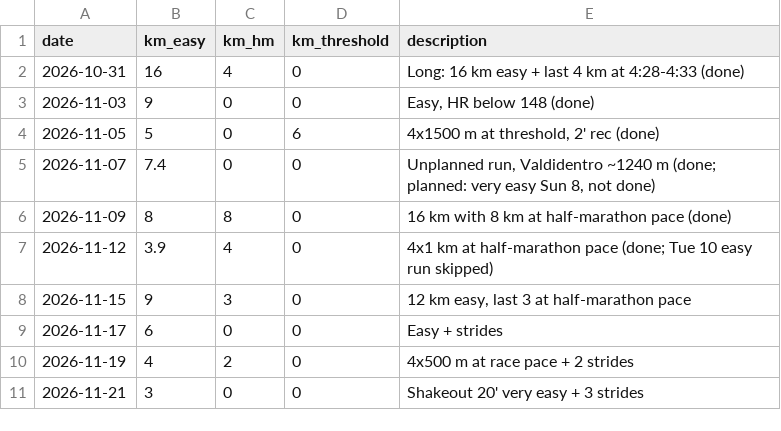
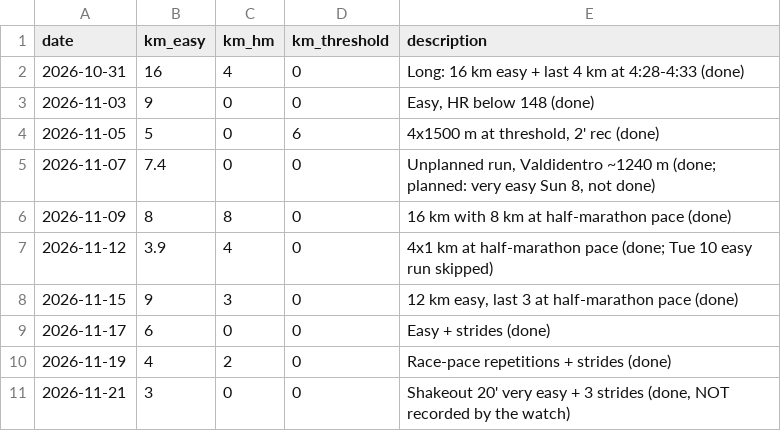
Before and after one commit to diegodenicola00-wq/running-digital-twin, a CSV file: results/athlete_plan.csv, drawn as a sheet.

Commit message:
Race result 1:34:12 + race analysis (main_07)

```diff
--- a/results/athlete_plan.csv
+++ b/results/athlete_plan.csv
@@ -7,5 +7,5 @@ date,km_easy,km_hm,km_threshold,description
 2026-11-12,3.9,4,0,"4x1 km at half-marathon pace (done; Tue 10 easy run skipped)"
-2026-11-15,9,3,0,"12 km easy, last 3 at half-marathon pace"
-2026-11-17,6,0,0,"Easy + strides"
-2026-11-19,4,2,0,"4x500 m at race pace + 2 strides"
-2026-11-21,3,0,0,"Shakeout 20' very easy + 3 strides"
+2026-11-15,9,3,0,"12 km easy, last 3 at half-marathon pace (done)"
+2026-11-17,6,0,0,"Easy + strides (done)"
+2026-11-19,4,2,0,"Race-pace repetitions + strides (done)"
+2026-11-21,3,0,0,"Shakeout 20' very easy + 3 strides (done, NOT recorded by the watch)"
```
Also changed, not shown: 6 other files.
